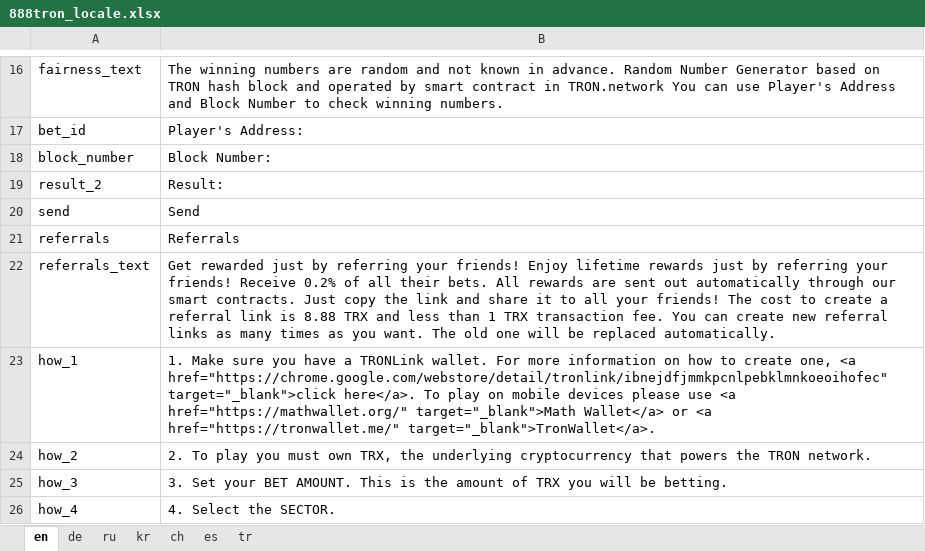
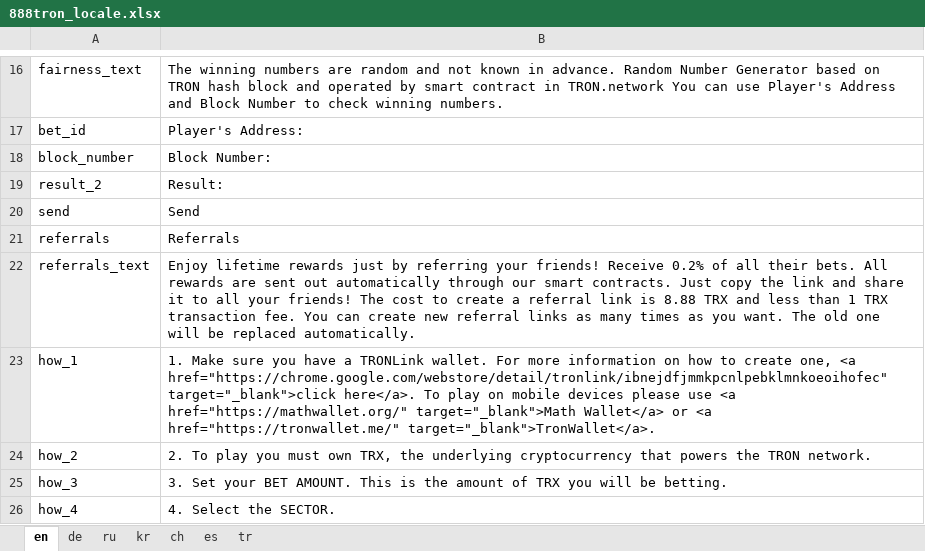
Before and after one commit to 888tron/tronGamesClient, an Excel workbook: locale/888tron_locale.xlsx, sheet en, drawn as a sheet; only a part is shown, gaps mark what is left out; values as stored, in another font and other column widths than the file's, no borders; the diff names each change by its address in the sheet, - before the commit and + after, or states it on an @@ line.

Commit message:
fix en locale

```diff
--- a/locale/888tron_locale.xlsx (sheet en)
+++ b/locale/888tron_locale.xlsx (sheet en)
-B22: Get rewarded just by referring your friends! Enjoy lifetime…
+B22: Enjoy lifetime…
```
Also changed, not shown: 3 other files.
